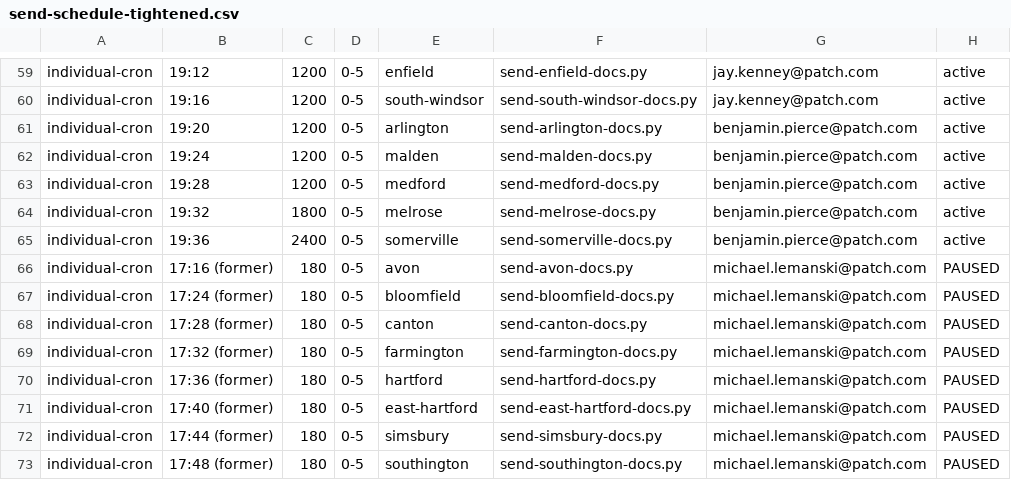
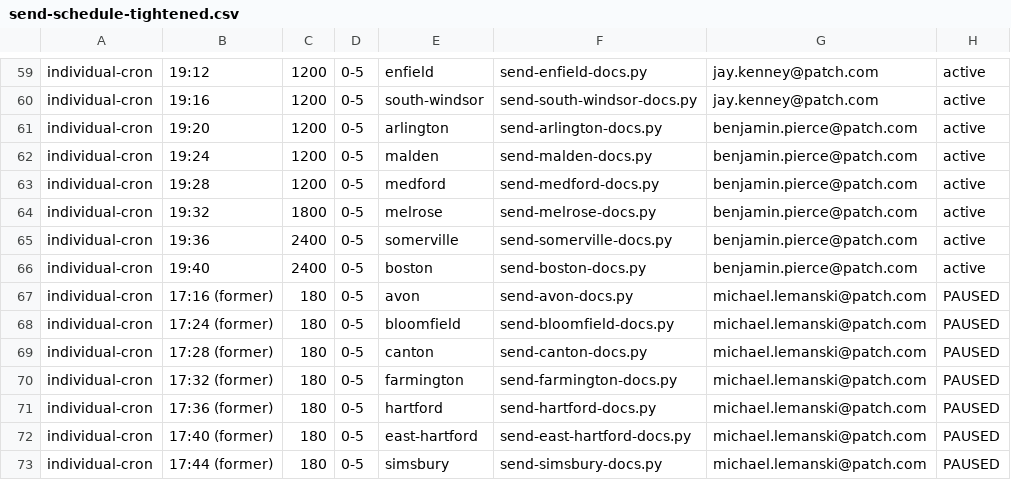
Before and after one commit to ElectricRoseStudio/AI-Journo-mooc-starter-kit, a CSV file: send-schedule-tightened.csv, drawn as a sheet; only a part is shown, gaps mark what is left out; the shorter side is filled out with more unchanged rows; the diff names each change by its address in the sheet, - before the commit and + after, or states it on an @@ line.

```diff
--- a/send-schedule-tightened.csv
+++ b/send-schedule-tightened.csv
+row 66: individual-cron | 19:40 | 2400 | 0-5 | boston | send-boston-docs.py | benjamin.pierce@patch.com | active
```
Also changed, not shown: 2 other files.
